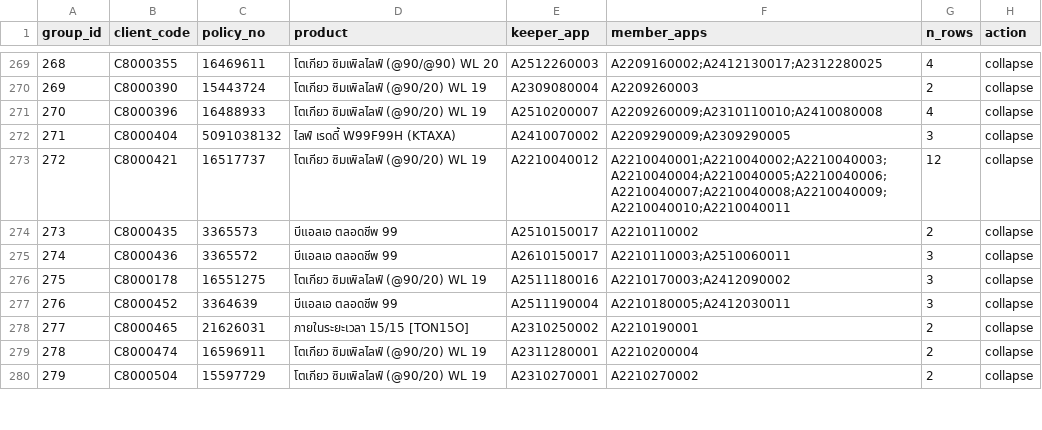
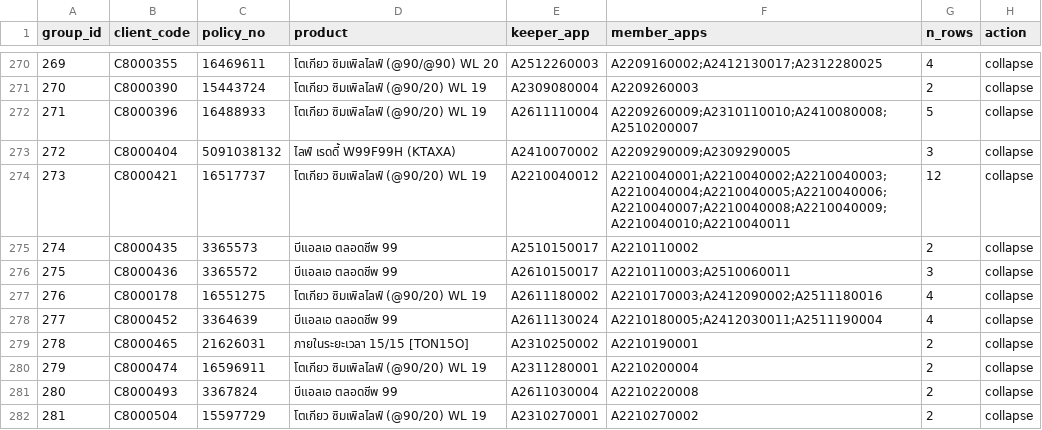
Before and after one commit to supergazzium/insurehub, a CSV file: backend/database/migration-manifests/collapse_manifest.csv, drawn as a sheet; only a part is shown, gaps mark what is left out; addresses are those after the commit; the diff covers the shown part only; the diff names each change by its address in the sheet, - before the commit and + after, or states it on an @@ line.

```diff
--- a/backend/database/migration-manifests/collapse_manifest.csv
+++ b/backend/database/migration-manifests/collapse_manifest.csv
@@ column A (group_id) renumbered from row 20 down @@
-E272 (keeper_app): A2510200007
+E272 (keeper_app): A2611110004
-F272 (member_apps): A2209260009;A2310110010;A2410080008
+F272 (member_apps): A2209260009;A2310110010;A2410080008;A2510200007
-G272 (n_rows): 4
+G272 (n_rows): 5
-E277 (keeper_app): A2511180016
+E277 (keeper_app): A2611180002
-F277 (member_apps): A2210170003;A2412090002
+F277 (member_apps): A2210170003;A2412090002;A2511180016
-G277:G278 (n_rows): 3
+G277:G278 (n_rows): 4
-E278 (keeper_app): A2511190004
+E278 (keeper_app): A2611130024
-F278 (member_apps): A2210180005;A2412030011
+F278 (member_apps): A2210180005;A2412030011;A2511190004
+row 281: 280 | C8000493 | 3367824 | บีแอลเอ ตลอดชีพ 99 | A2611030004 | A2210220008 | 2 | collapse
```
Also changed, not shown: 8 added rows, 3 removed rows and 41 edited cells elsewhere in this file, backend/database/migration-manifests/endorsement_manifest.csv, 4 other files.
